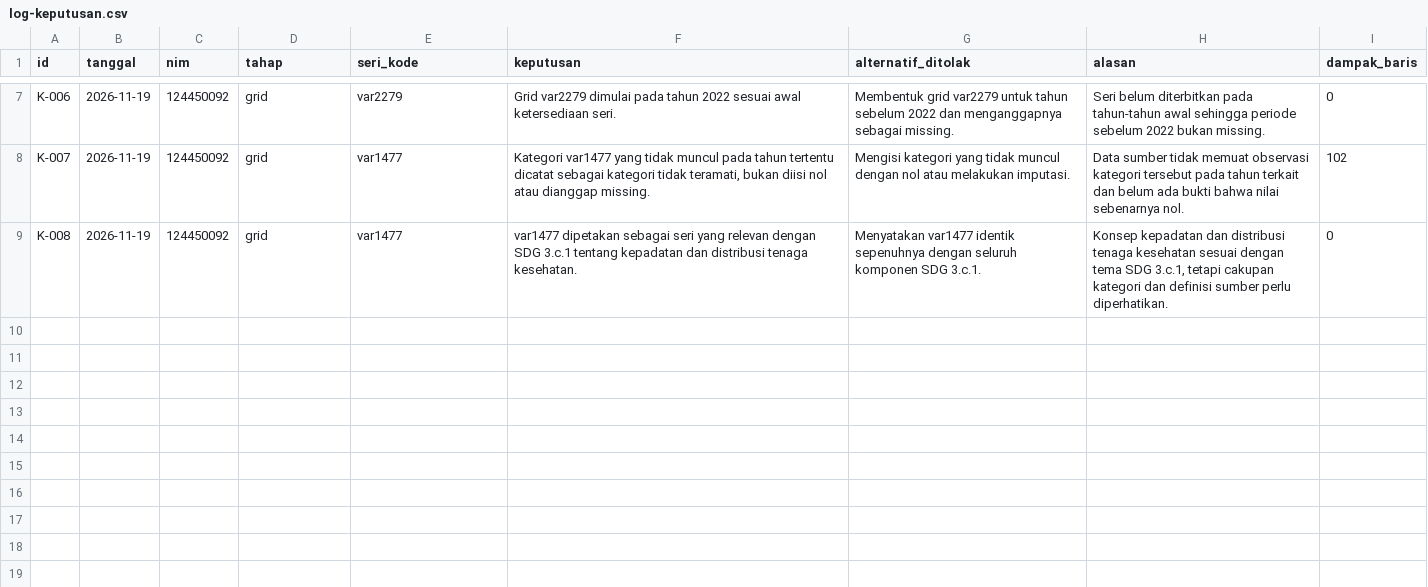
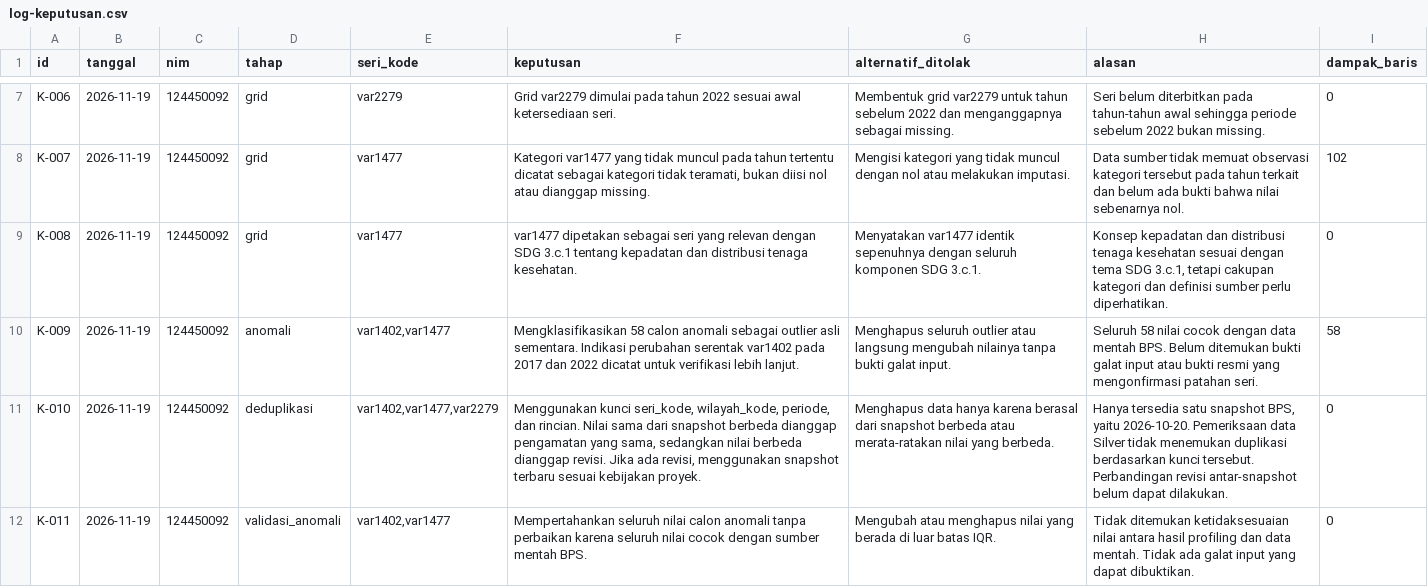
Before and after one commit to miqazz/capstone-dw-kelompok-05, a CSV file: log-keputusan.csv, drawn as a sheet; only a part is shown, gaps mark what is left out.

Commit message:
Backlog 8: Klasifikasi Anomali dan Deduplikasi Data

```diff
--- a/log-keputusan.csv
+++ b/log-keputusan.csv
@@ -9 +9,4 @@ K-007,2026-11-19,124450092,grid,var1477,"Kategori var1477 yang tidak muncul pada
 K-008,2026-11-19,124450092,grid,var1477,var1477 dipetakan sebagai seri yang relevan dengan SDG 3.c.1 tentang kepadatan dan distribusi tenaga kesehatan.,Menyatakan var1477 identik sepenuhnya dengan seluruh komponen SDG 3.c.1.,"Konsep kepadatan dan distribusi tenaga kesehatan sesuai dengan tema SDG 3.c.1, tetapi cakupan kategori dan definisi sumber perlu diperhatikan.",0
+K-009,2026-11-19,124450092,anomali,"var1402,var1477",Mengklasifikasikan 58 calon anomali sebagai outlier asli sementara. Indikasi perubahan serentak var1402 pada 2017 dan 2022 dicatat untuk verifikasi lebih lanjut.,Menghapus seluruh outlier atau langsung mengubah nilainya tanpa bukti galat input.,Seluruh 58 nilai cocok dengan data mentah BPS. Belum ditemukan bukti galat input atau bukti resmi yang mengonfirmasi patahan seri.,58
+K-010,2026-11-19,124450092,deduplikasi,"var1402,var1477,var2279","Menggunakan kunci seri_kode, wilayah_kode, periode, dan rincian. Nilai sama dari snapshot berbeda dianggap pengamatan yang sama, sedangkan nilai berbeda dianggap revisi. Jika ada revisi, menggunakan snapshot terbaru sesuai kebijakan proyek.",Menghapus data hanya karena berasal dari snapshot berbeda atau merata-ratakan nilai yang berbeda.,"Hanya tersedia satu snapshot BPS, yaitu 2026-10-20. Pemeriksaan data Silver tidak menemukan duplikasi berdasarkan kunci tersebut. Perbandingan revisi antar-snapshot belum dapat dilakukan.",0
+K-011,2026-11-19,124450092,validasi_anomali,"var1402,var1477",Mempertahankan seluruh nilai calon anomali tanpa perbaikan karena seluruh nilai cocok dengan sumber mentah BPS.,Mengubah atau menghapus nilai yang berada di luar batas IQR.,Tidak ditemukan ketidaksesuaian nilai antara hasil profiling dan data mentah. Tidak ada galat input yang dapat dibuktikan.,0
```
Also changed, not shown: 3 other files.
